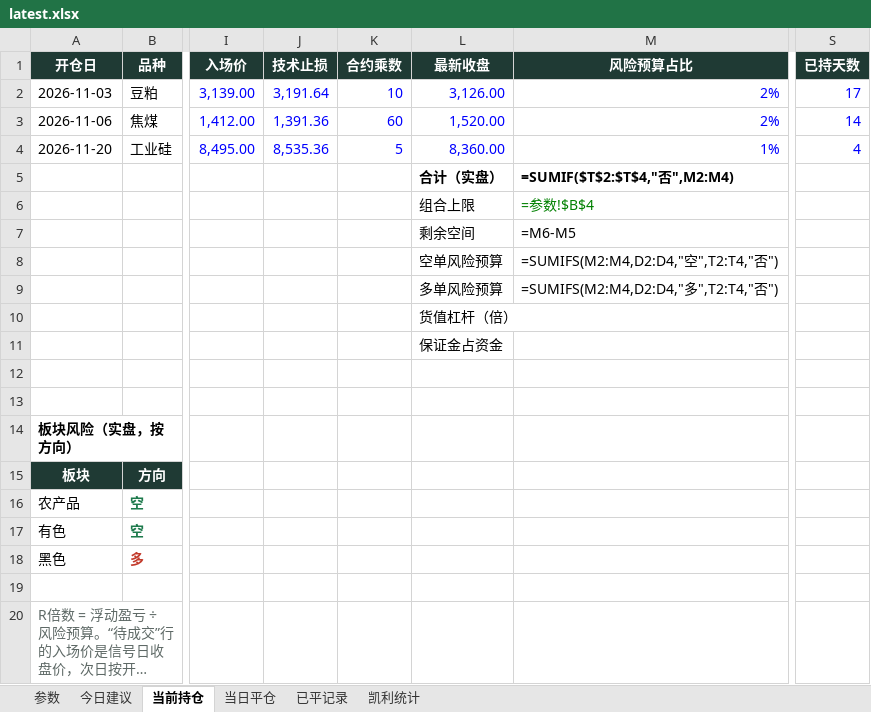
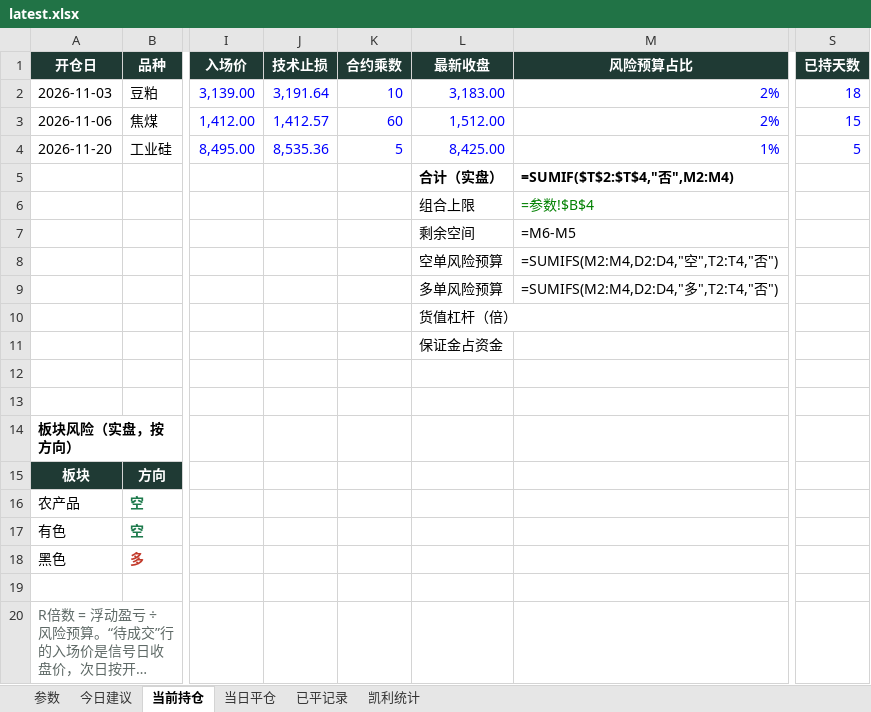
Before and after one commit to yuherantrader-glitch/futures-board, an Excel workbook: latest.xlsx, sheet 当前持仓, drawn as a sheet; only a part is shown, gaps mark what is left out; long unchanged cells end in …; values as stored, in another font and other column widths than the file's, no borders; formulas without a stored value are shown as written; the diff names each change by its address in the sheet, - before the commit and + after, or states it on an @@ line.

```diff
--- a/latest.xlsx (sheet 当前持仓)
+++ b/latest.xlsx (sheet 当前持仓)
-L2 (最新收盘): 3,126.00
+L2 (最新收盘): 3,183.00
-S2 (已持天数): 17
+S2 (已持天数): 18
-J3 (技术止损): 1,391.36
+J3 (技术止损): 1,412.57
-L3 (最新收盘): 1,520.00
+L3 (最新收盘): 1,512.00
-S3 (已持天数): 14
+S3 (已持天数): 15
-L4 (最新收盘): 8,360.00
+L4 (最新收盘): 8,425.00
-S4 (已持天数): 4
+S4 (已持天数): 5
```
Also changed, not shown: sheet 今日建议, sheet 当日平仓, sheet 参数, 4 other files.
